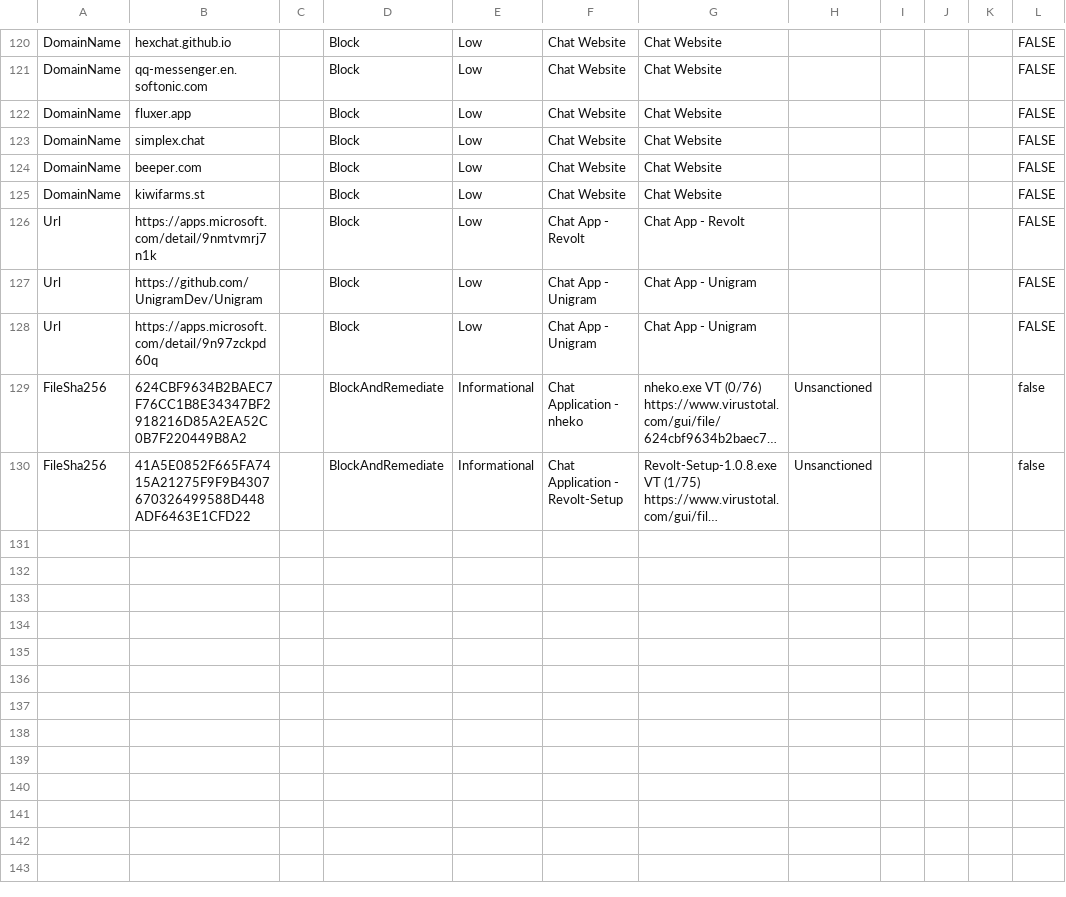
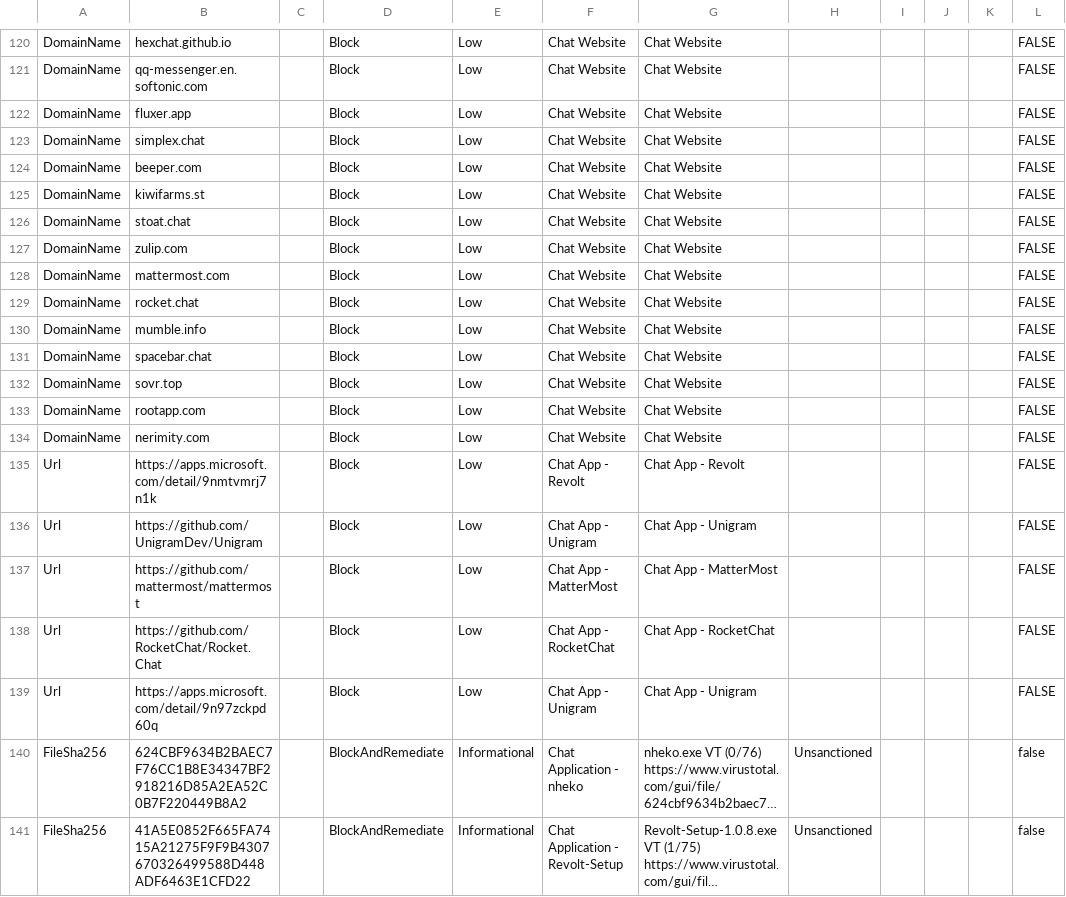
Before and after one commit to jkerai1/SoftwareCertificates, a CSV file: Bulk-IOC-CSVs/ChatSites.csv, drawn as a sheet; only a part is shown, gaps mark what is left out; long unchanged cells end in …; the diff names each change by its address in the sheet, - before the commit and + after, or states it on an @@ line.

Commit message:
Update ChatSites.csv with new chat applications
Updated the ChatSites.csv file to include new chat applications and their corresponding actions, severity levels, and descriptions. Removed outdated entries and ensured consistency in formatting.

```diff
--- a/Bulk-IOC-CSVs/ChatSites.csv
+++ b/Bulk-IOC-CSVs/ChatSites.csv
+row 126: DomainName | stoat.chat |  | Block | Low | Chat Website | Chat Website |  |  |  |  | FALSE
+row 127: DomainName | zulip.com |  | Block | Low | Chat Website | Chat Website |  |  |  |  | FALSE
+row 128: DomainName | mattermost.com |  | Block | Low | Chat Website | Chat Website |  |  |  |  | FALSE
+row 129: DomainName | rocket.chat |  | Block | Low | Chat Website | Chat Website |  |  |  |  | FALSE
+row 130: DomainName | mumble.info |  | Block | Low | Chat Website | Chat Website |  |  |  |  | FALSE
+row 131: DomainName | spacebar.chat |  | Block | Low | Chat Website | Chat Website |  |  |  |  | FALSE
+row 132: DomainName | sovr.top |  | Block | Low | Chat Website | Chat Website |  |  |  |  | FALSE
+row 133: DomainName | rootapp.com |  | Block | Low | Chat Website | Chat Website |  |  |  |  | FALSE
+row 134: DomainName | nerimity.com |  | Block | Low | Chat Website | Chat Website |  |  |  |  | FALSE
+row 137: Url | https://github.com/mattermost/mattermost |  | Block | Low | Chat App - MatterMost | Chat App - MatterMost |  |  |  |  | FALSE
+row 138: Url | https://github.com/RocketChat/Rocket.Chat |  | Block | Low | Chat App - RocketChat | Chat App - RocketChat |  |  |  |  | FALSE
```
